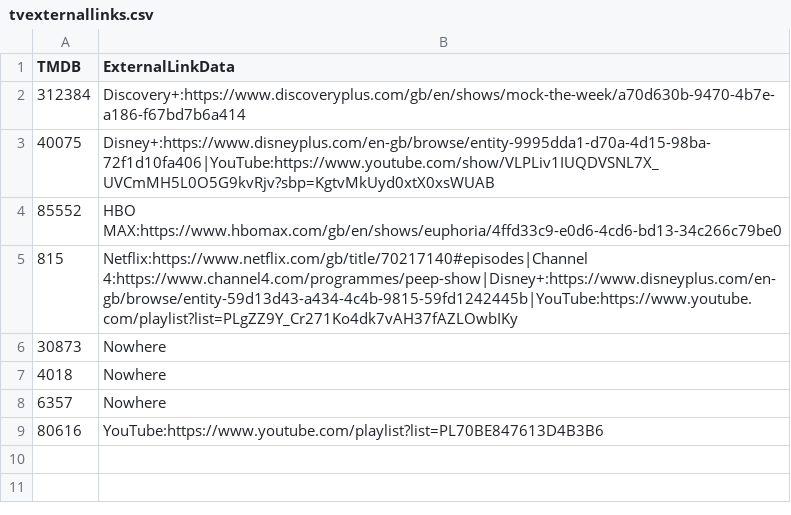
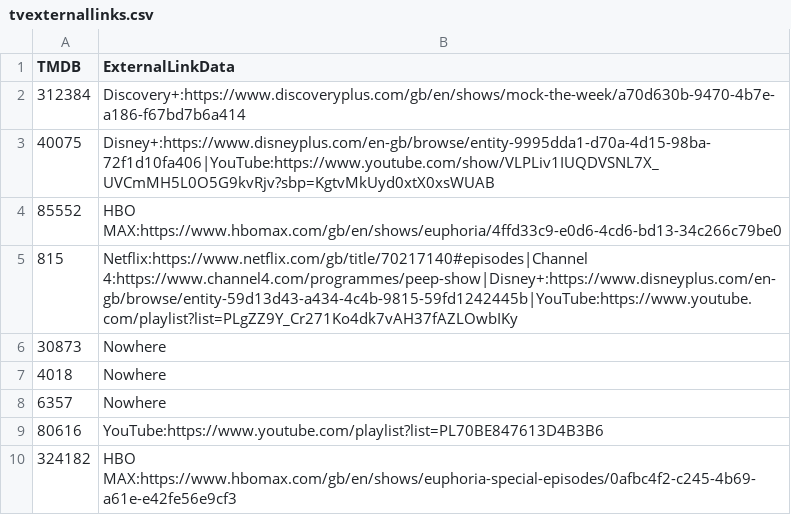
Before and after one commit to alfredawakeford/AlfredsEpicMovieApp, a CSV file: tvexternallinks.csv, drawn as a sheet; the diff names each change by its address in the sheet, - before the commit and + after, or states it on an @@ line.

Commit message:
Update tvexternallinks.csv

```diff
--- a/tvexternallinks.csv
+++ b/tvexternallinks.csv
+row 10: 324182 | HBO MAX:https://www.hbomax.com/gb/en/shows/euphoria-special-episodes/0afbc4f2-c245-4b69-a61e-e42fe56e9cf3
```
